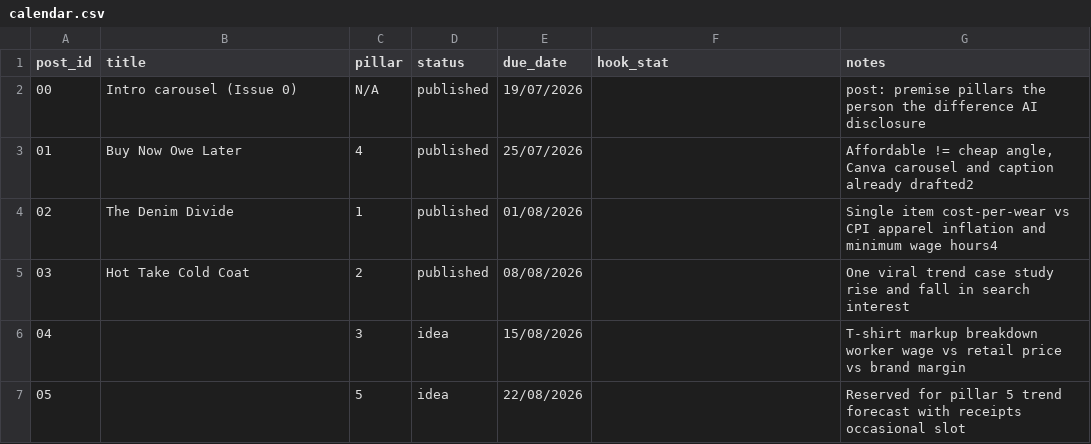
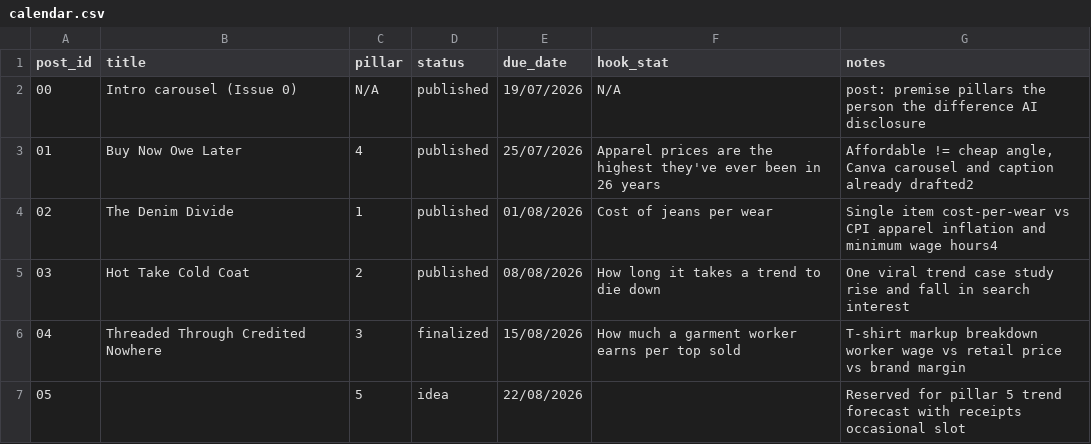
Before and after one commit to juvinciariadi/data-worn-thin.-, a CSV file: content/calendar.csv, drawn as a sheet.

Commit message:
added details for issue-04

```diff
--- a/content/calendar.csv
+++ b/content/calendar.csv
@@ -1,7 +1,7 @@
 post_id,title,pillar,status,due_date,hook_stat,notes
-00,Intro carousel (Issue 0),N/A,published,19/07/2026,,post: premise pillars the person the difference AI disclosure
-01,Buy Now Owe Later,4,published,25/07/2026,,"Affordable != cheap angle, Canva carousel and caption already drafted2"
-02,The Denim Divide,1,published,01/08/2026,,Single item cost-per-wear vs CPI apparel inflation and minimum wage hours4
-03,Hot Take Cold Coat,2,published,08/08/2026,,One viral trend case study rise and fall in search interest
-04,,3,idea,15/08/2026,,T-shirt markup breakdown worker wage vs retail price vs brand margin
+00,Intro carousel (Issue 0),N/A,published,19/07/2026,N/A,post: premise pillars the person the difference AI disclosure
+01,Buy Now Owe Later,4,published,25/07/2026,Apparel prices are the highest they've ever been in 26 years,"Affordable != cheap angle, Canva carousel and caption already drafted2"
+02,The Denim Divide,1,published,01/08/2026,Cost of jeans per wear,Single item cost-per-wear vs CPI apparel inflation and minimum wage hours4
+03,Hot Take Cold Coat,2,published,08/08/2026,How long it takes a trend to die down,One viral trend case study rise and fall in search interest
+04,Threaded Through Credited Nowhere,3,finalized,15/08/2026,How much a garment worker earns per top sold,T-shirt markup breakdown worker wage vs retail price vs brand margin
 05,,5,idea,22/08/2026,,Reserved for pillar 5 trend forecast with receipts occasional slot
```
